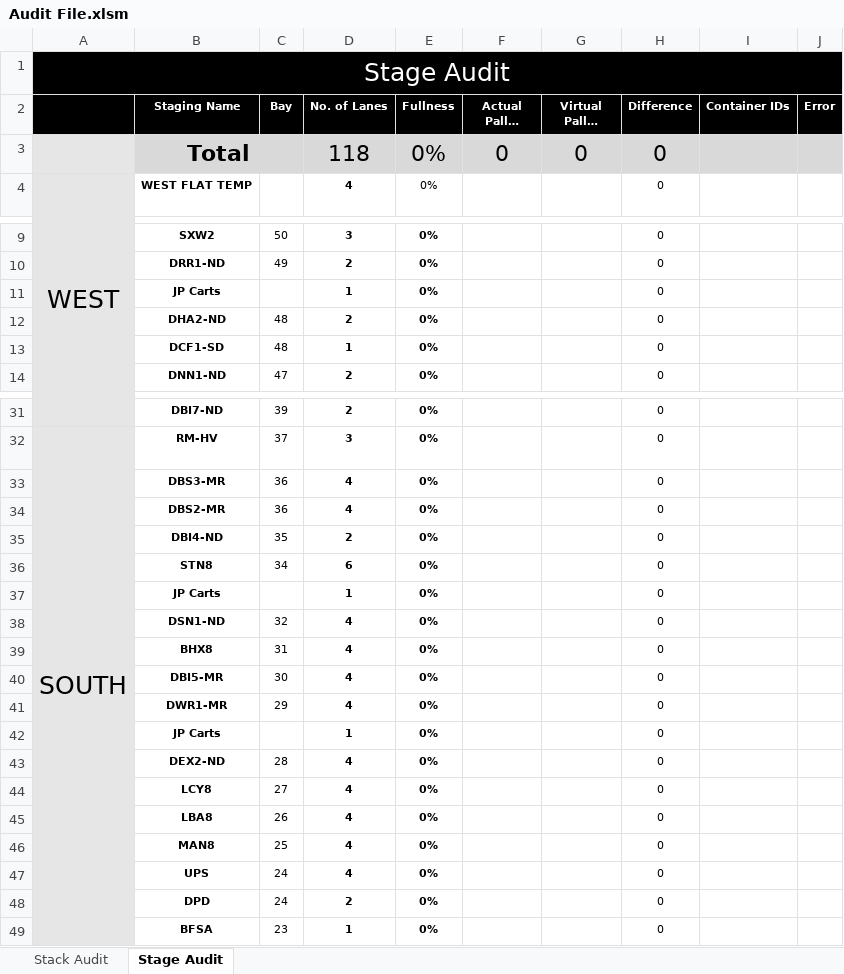
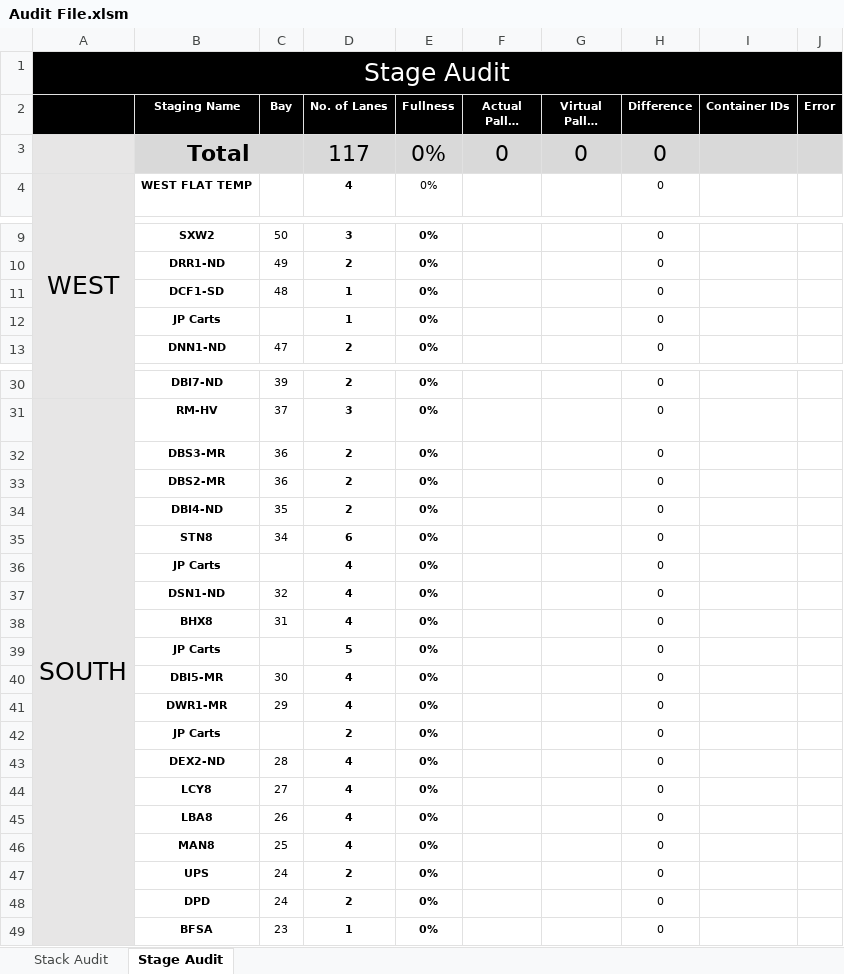
Before and after one commit to gstar2013/Amazon-Links, an Excel workbook: Tools/Audit File.xlsm, sheet Stage Audit, drawn as a sheet; only a part is shown, gaps mark what is left out; long unchanged cells end in …; values as stored, in another font and other column widths than the file's, no borders; charts and pictures and conditional formats not drawn; removed rows and columns are numbered as before the commit, all else as after; the diff covers the shown part only; the diff names each change by its address in the sheet, - before the commit and + after, or states it on an @@ line.

Commit message:
Updated Audit file

```diff
--- a/Tools/Audit File.xlsm (sheet Stage Audit)
+++ b/Tools/Audit File.xlsm (sheet Stage Audit)
-D3 (No. of Lanes): 118
+D3 (No. of Lanes): 117
@@ row 13 moved to row 11: DCF1-SD @@
-row 12:  | DHA2-ND | 48 | 2 | 0% |  |  | 0
-D32:D33 (No. of Lanes): 4
+D32:D33 (No. of Lanes): 2
-D36 (No. of Lanes): 1
+D36 (No. of Lanes): 4
+row 39:  | JP Carts |  | 5 | 0% |  |  | 0
-D42 (No. of Lanes): 1
+D42 (No. of Lanes): 2
-D47 (No. of Lanes): 4
+D47 (No. of Lanes): 2
```
Also changed, not shown: 1 moved row and 3 edited cells elsewhere in this sheet, formulas that keep their value.
